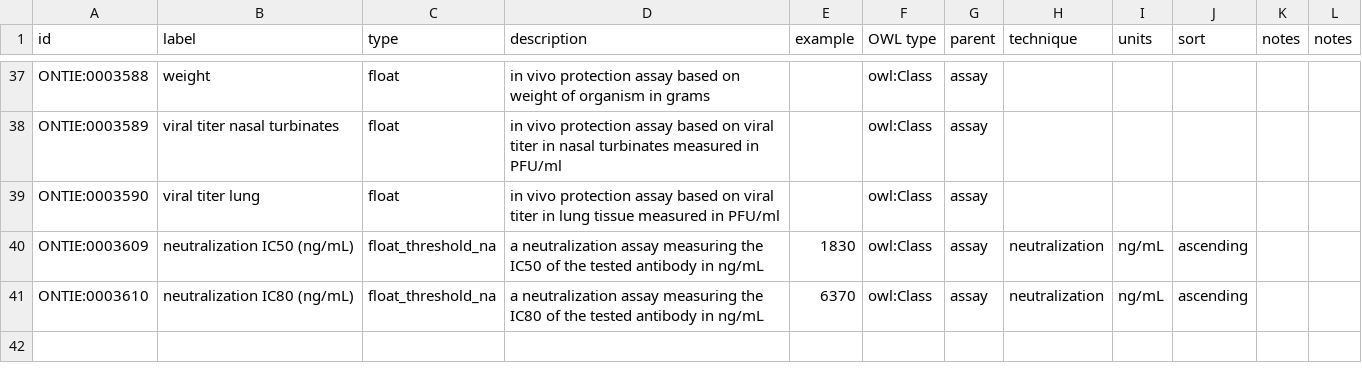
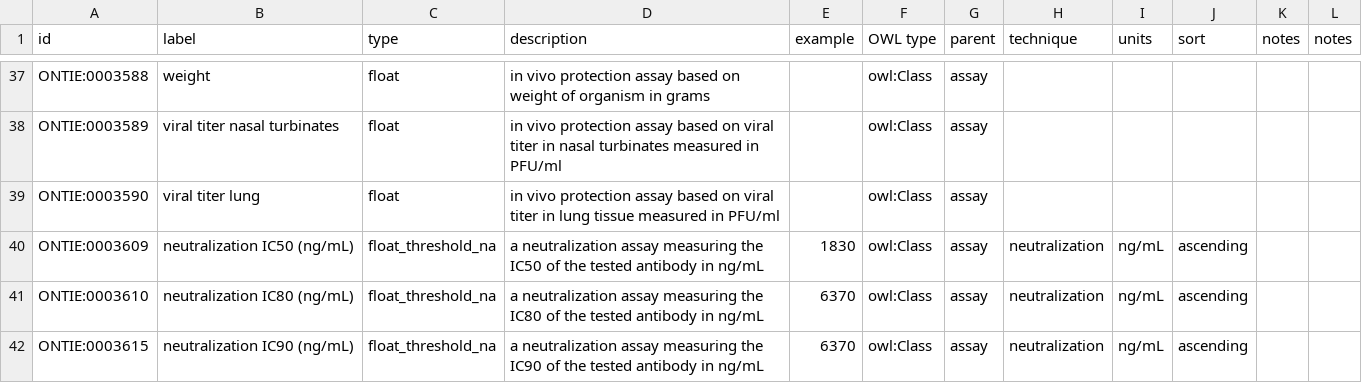
Before and after one commit to jamesaoverton/covic-db-tool-prototype, a TSV file: ontology/assay.tsv, drawn as a sheet; only a part is shown, gaps mark what is left out.

```diff
--- a/ontology/assay.tsv
+++ b/ontology/assay.tsv
@@ -41 +41,2 @@ ONTIE:0003609	neutralization IC50 (ng/mL)	float_threshold_na	a neutralization as
 ONTIE:0003610	neutralization IC80 (ng/mL)	float_threshold_na	a neutralization assay measuring the IC80 of the tested antibody in ng/mL	6370	owl:Class	assay	neutralization	ng/mL	ascending		
+ONTIE:0003615	neutralization IC90 (ng/mL)	float_threshold_na	a neutralization assay measuring the IC90 of the tested antibody in ng/mL	6370	owl:Class	assay	neutralization	ng/mL	ascending		
```
Also changed, not shown: ontology/field.tsv, ontology/parameter.tsv, 1 other file.
